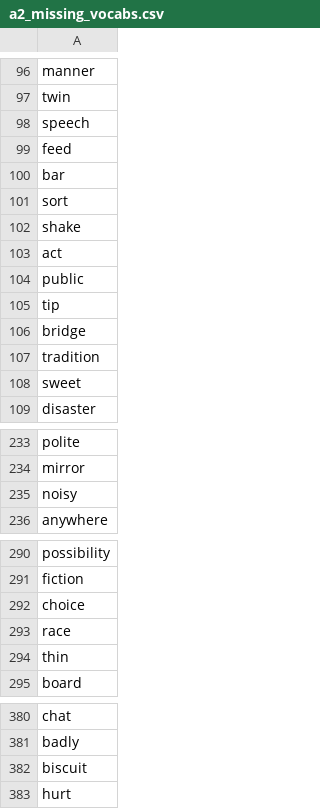
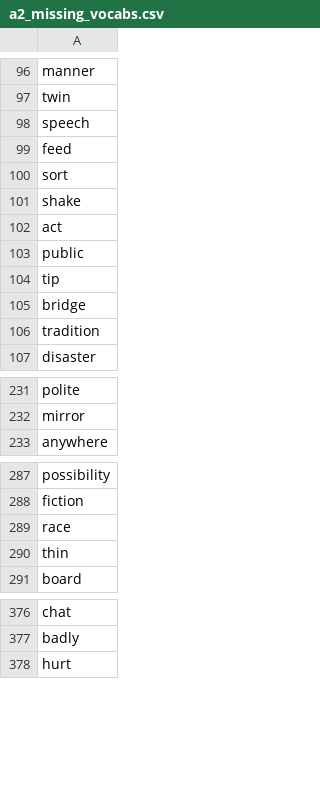
Before and after one commit to mohsenShakiba/Learnup-Data, a CSV file: lessons/a2_missing_vocabs.csv, drawn as a sheet; only a part is shown, gaps mark what is left out; the diff covers the shown part only; the diff names each change by its address in the sheet, - before the commit and + after, or states it on an @@ line.

```diff
--- a/lessons/a2_missing_vocabs.csv
+++ b/lessons/a2_missing_vocabs.csv
-row 100: bar
-row 108: sweet
-row 235: noisy
-row 292: choice
-row 382: biscuit
```
Also changed, not shown: 2 removed rows elsewhere in this file, lessons/a2_used_vocabs.csv, vocabs/a2.csv, 1 other file.
